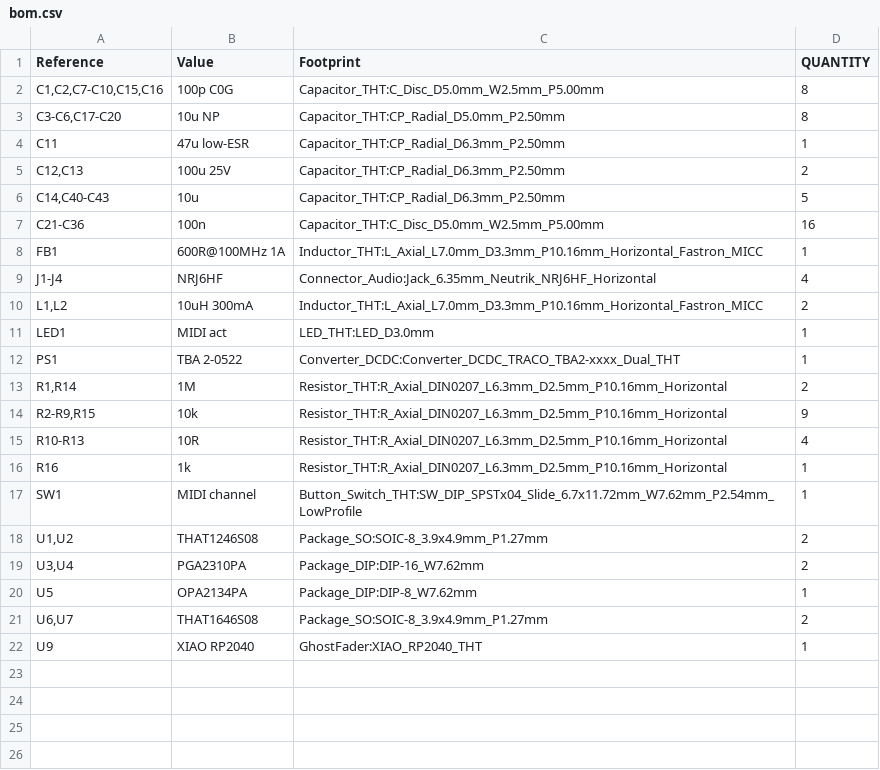
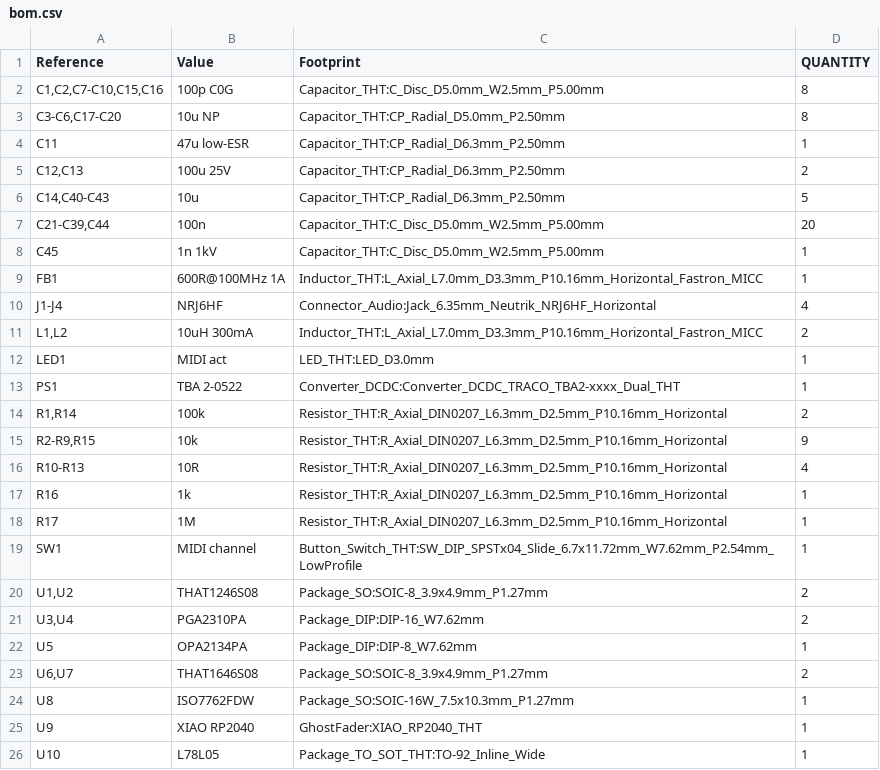
Before and after one commit to chris-albert/ghost-fader, a CSV file: hardware/kicad/bom.csv, drawn as a sheet.

```diff
--- a/hardware/kicad/bom.csv
+++ b/hardware/kicad/bom.csv
@@ -6,3 +6,4 @@
 "C14,C40-C43","10u","Capacitor_THT:CP_Radial_D6.3mm_P2.50mm","5"
-"C21-C36","100n","Capacitor_THT:C_Disc_D5.0mm_W2.5mm_P5.00mm","16"
+"C21-C39,C44","100n","Capacitor_THT:C_Disc_D5.0mm_W2.5mm_P5.00mm","20"
+"C45","1n 1kV","Capacitor_THT:C_Disc_D5.0mm_W2.5mm_P5.00mm","1"
 "FB1","600R@100MHz 1A","Inductor_THT:L_Axial_L7.0mm_D3.3mm_P10.16mm_Horizontal_Fastron_MICC","1"
@@ -12,3 +13,3 @@
 "PS1","TBA 2-0522","Converter_DCDC:Converter_DCDC_TRACO_TBA2-xxxx_Dual_THT","1"
-"R1,R14","1M","Resistor_THT:R_Axial_DIN0207_L6.3mm_D2.5mm_P10.16mm_Horizontal","2"
+"R1,R14","100k","Resistor_THT:R_Axial_DIN0207_L6.3mm_D2.5mm_P10.16mm_Horizontal","2"
 "R2-R9,R15","10k","Resistor_THT:R_Axial_DIN0207_L6.3mm_D2.5mm_P10.16mm_Horizontal","9"
@@ -16,2 +17,3 @@
 "R16","1k","Resistor_THT:R_Axial_DIN0207_L6.3mm_D2.5mm_P10.16mm_Horizontal","1"
+"R17","1M","Resistor_THT:R_Axial_DIN0207_L6.3mm_D2.5mm_P10.16mm_Horizontal","1"
 "SW1","MIDI channel","Button_Switch_THT:SW_DIP_SPSTx04_Slide_6.7x11.72mm_W7.62mm_P2.54mm_LowProfile","1"
@@ -21,2 +23,4 @@
 "U6,U7","THAT1646S08","Package_SO:SOIC-8_3.9x4.9mm_P1.27mm","2"
+"U8","ISO7762FDW","Package_SO:SOIC-16W_7.5x10.3mm_P1.27mm","1"
 "U9","XIAO RP2040","GhostFader:XIAO_RP2040_THT","1"
+"U10","L78L05","Package_TO_SOT_THT:TO-92_Inline_Wide","1"
```
Also changed, not shown: 59 other files.
